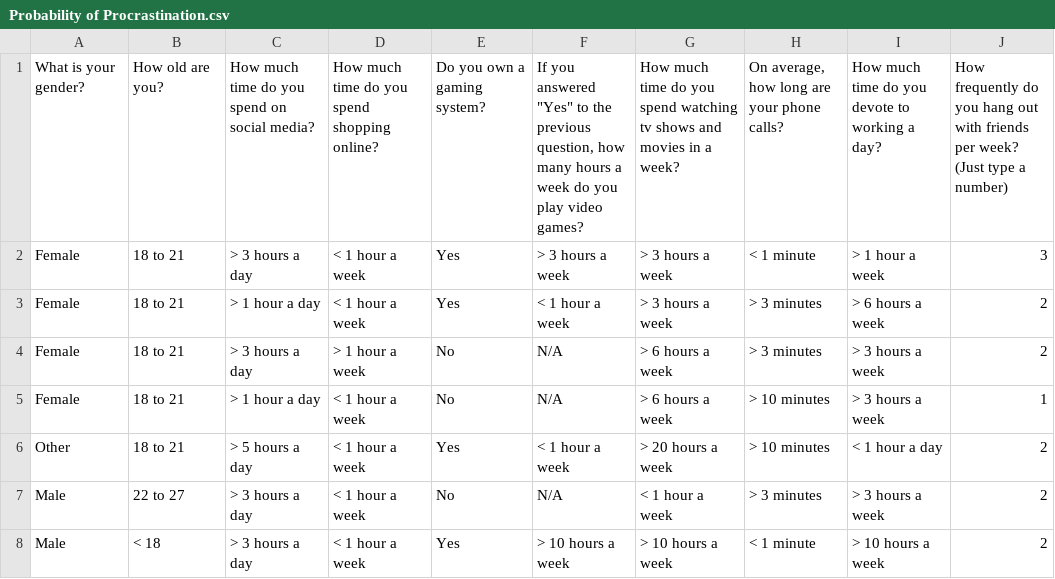
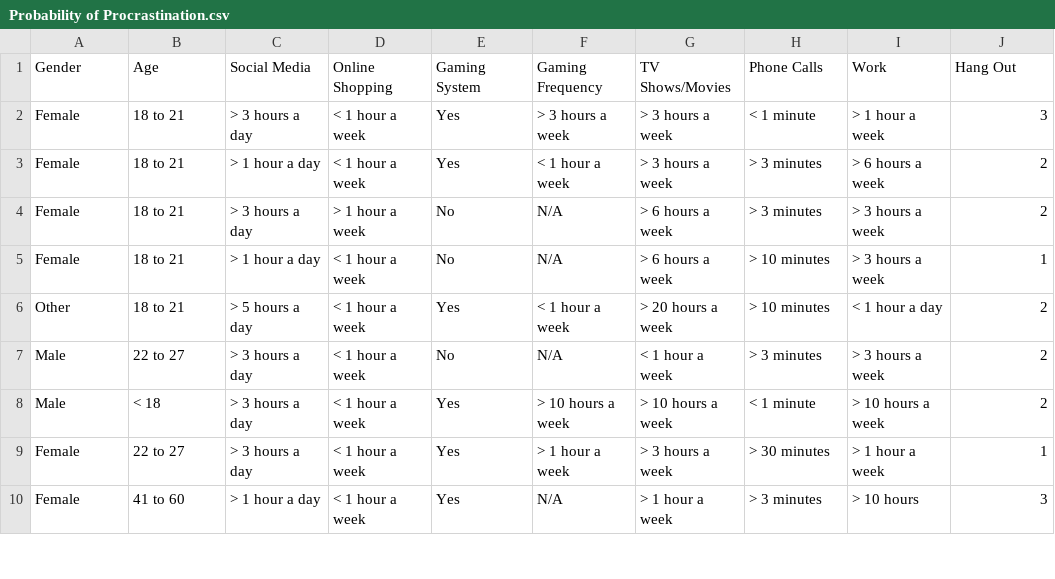
Before and after one commit to lbreguet/CS2091---Fundamentals-of-Data-Science, a CSV file: Project/Probability of Procrastination.csv, drawn as a sheet; only a part is shown; the shorter side is filled out with more unchanged rows; removed rows and columns are numbered as before the commit, all else as after; the diff names each change by its address in the sheet, - before the commit and + after, or states it on an @@ line.

```diff
--- a/Project/Probability of Procrastination.csv
+++ b/Project/Probability of Procrastination.csv
-row 1: What is your gender? | How old are you? | How much time do you spend on social media? | How much time do you spend shopping online? | Do you own a gaming system? | If you answered "Yes" to the previous question, how many hours a week do you play video games? | How much time do you spend watching tv shows and movies in a week? | On average, how long are your phone calls? | How much time do you devote to working a day? | How frequently do you hang out with friends per week? (Just type a number)
+row 1: Gender | Age | Social Media | Online Shopping | Gaming System | Gaming Frequency | TV Shows/Movies | Phone Calls | Work | Hang Out
```
Also changed, not shown: 1 other file.
